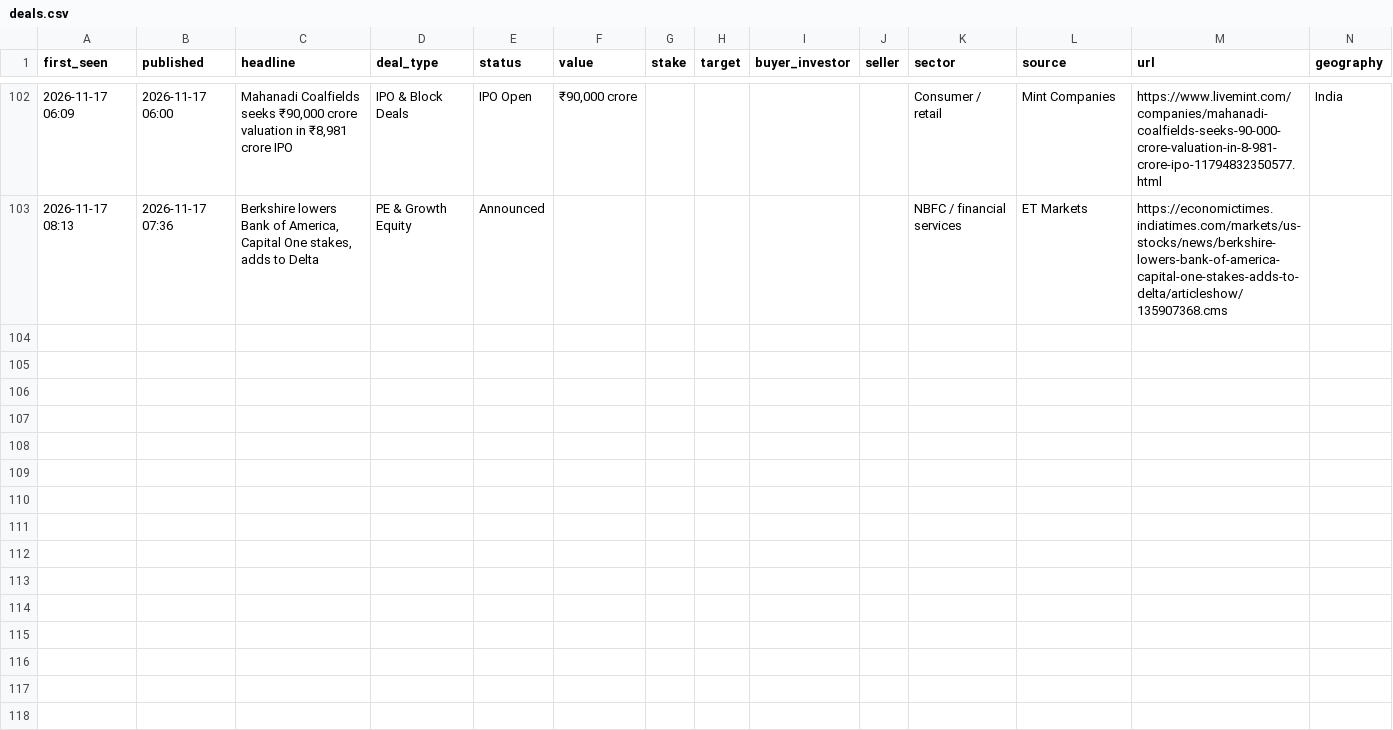
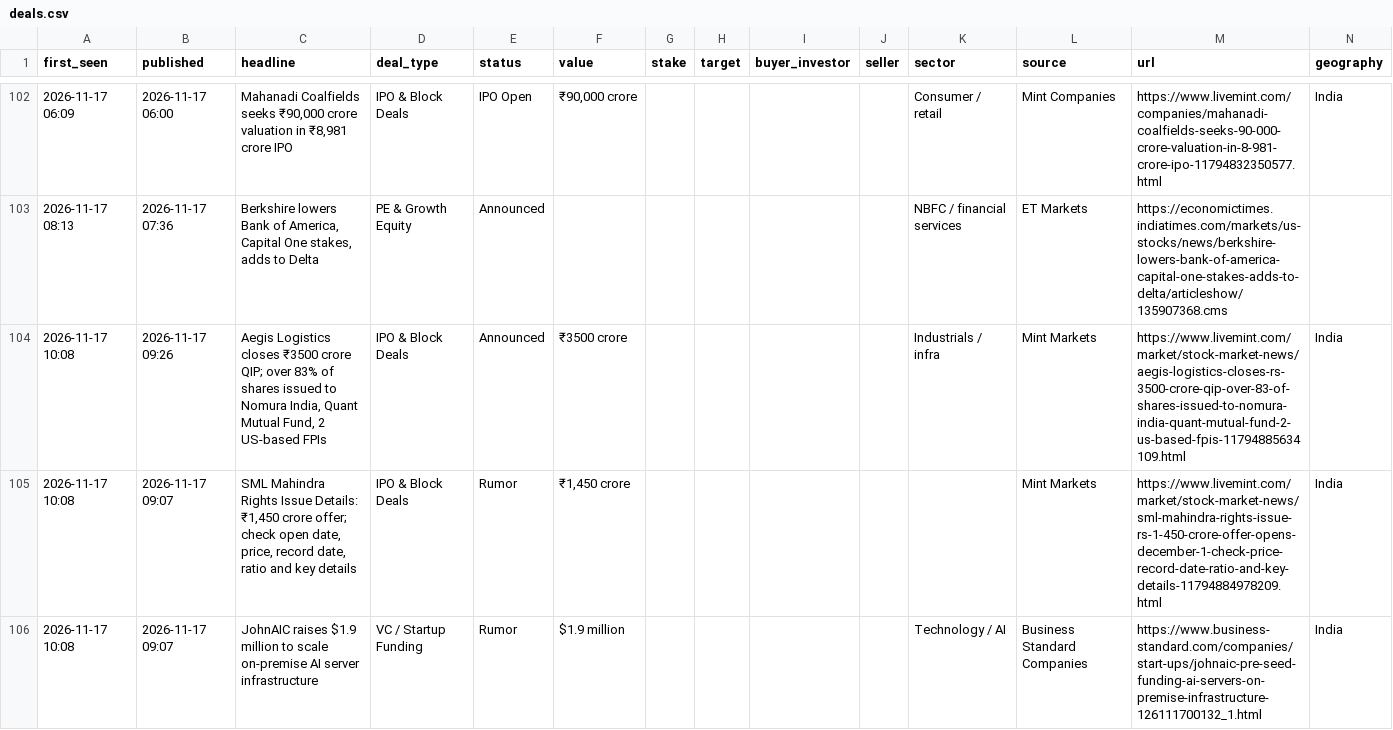
Before and after one commit to aarreev12342/morning-brief, a CSV file: data/deals.csv, drawn as a sheet; only a part is shown, gaps mark what is left out; rows hold the shown columns only; the diff names each change by its address in the sheet, - before the commit and + after, or states it on an @@ line.

Commit message:
Update deal log

```diff
--- a/data/deals.csv
+++ b/data/deals.csv
+row 104: 2026-11-17 10:08 | 2026-11-17 09:26 | Aegis Logistics closes ₹3500 crore QIP; over 83% of shares issued to Nomura India, Quant Mutual Fund, 2 US-based FPIs | IPO & Block Deals | Announced | ₹3500 crore |  |  |  |  | Industrials / infra | Mint Markets | https://www.livemint.com/market/stock-market-news/aegis-logistics-closes-rs-3500-crore-qip-over-83-of-shares-issued-to-nomura-india-quant-mutual-fund-2-us-based-fpis-11794885634109.html | India
+row 105: 2026-11-17 10:08 | 2026-11-17 09:07 | SML Mahindra Rights Issue Details: ₹1,450 crore offer; check open date, price, record date, ratio and key details | IPO & Block Deals | Rumor | ₹1,450 crore |  |  |  |  |  | Mint Markets | https://www.livemint.com/market/stock-market-news/sml-mahindra-rights-issue-rs-1-450-crore-offer-opens-december-1-check-price-record-date-ratio-and-key-details-11794884978209.html | India
+row 106: 2026-11-17 10:08 | 2026-11-17 09:07 | JohnAIC raises $1.9 million to scale on-premise AI server infrastructure | VC / Startup Funding | Rumor | $1.9 million |  |  |  |  | Technology / AI | Business Standard Companies | https://www.business-standard.com/companies/start-ups/johnaic-pre-seed-funding-ai-servers-on-premise-infrastructure-126111700132_1.html | India
```
Also changed, not shown: data/pitchbook_style_deals.csv.
